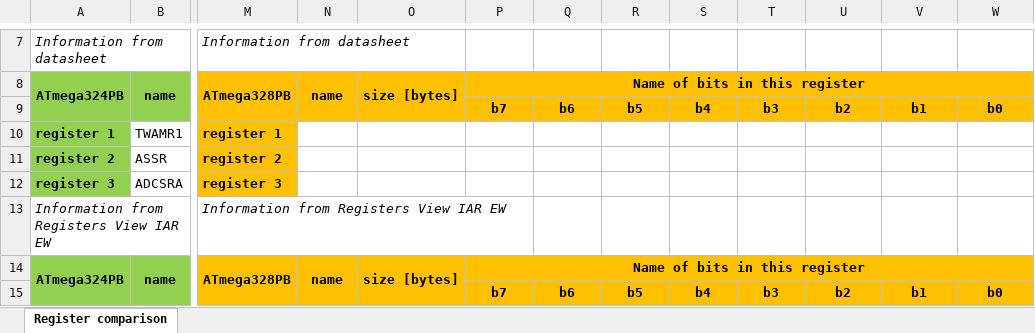
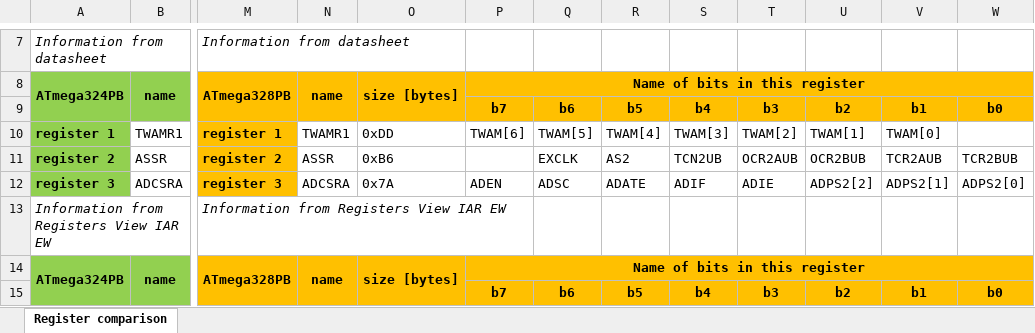
Before and after one commit to StanC965/summer-internship, an Excel workbook: docs/reference-documents/Registers_Compare_324_328.xlsx, sheet Register comparison, drawn as a sheet; only a part is shown, gaps mark what is left out; values as stored, in another font and other column widths than the file's, no borders; the diff covers the shown part only; the diff names each change by its address in the sheet, - before the commit and + after, or states it on an @@ line.

```diff
--- a/docs/reference-documents/Registers_Compare_324_328.xlsx (sheet Register comparison)
+++ b/docs/reference-documents/Registers_Compare_324_328.xlsx (sheet Register comparison)
-N10: (empty)
+N10: TWAMR1
-O10: (empty)
+O10: 0xDD
-P10: (empty)
+P10: TWAM[6]
-Q10: (empty)
+Q10: TWAM[5]
-R10: (empty)
+R10: TWAM[4]
-S10: (empty)
+S10: TWAM[3]
-T10: (empty)
+T10: TWAM[2]
-U10: (empty)
+U10: TWAM[1]
-V10: (empty)
+V10: TWAM[0]
-N11: (empty)
+N11: ASSR
-O11: (empty)
+O11: 0xB6
-Q11: (empty)
+Q11: EXCLK
-R11: (empty)
+R11: AS2
-S11: (empty)
+S11: TCN2UB
-T11: (empty)
+T11: OCR2AUB
-U11: (empty)
+U11: OCR2BUB
-V11: (empty)
+V11: TCR2AUB
-W11: (empty)
+W11: TCR2BUB
-N12: (empty)
+N12: ADCSRA
-O12: (empty)
+O12: 0x7A
-P12: (empty)
+P12: ADEN
-Q12: (empty)
+Q12: ADSC
-R12: (empty)
+R12: ADATE
-S12: (empty)
+S12: ADIF
-T12: (empty)
+T12: ADIE
-U12: (empty)
+U12: ADPS2[2]
-V12: (empty)
+V12: ADPS2[1]
-W12: (empty)
+W12: ADPS2[0]
```
Also changed, not shown: 58 edited cells elsewhere in this sheet, 1 other file.
